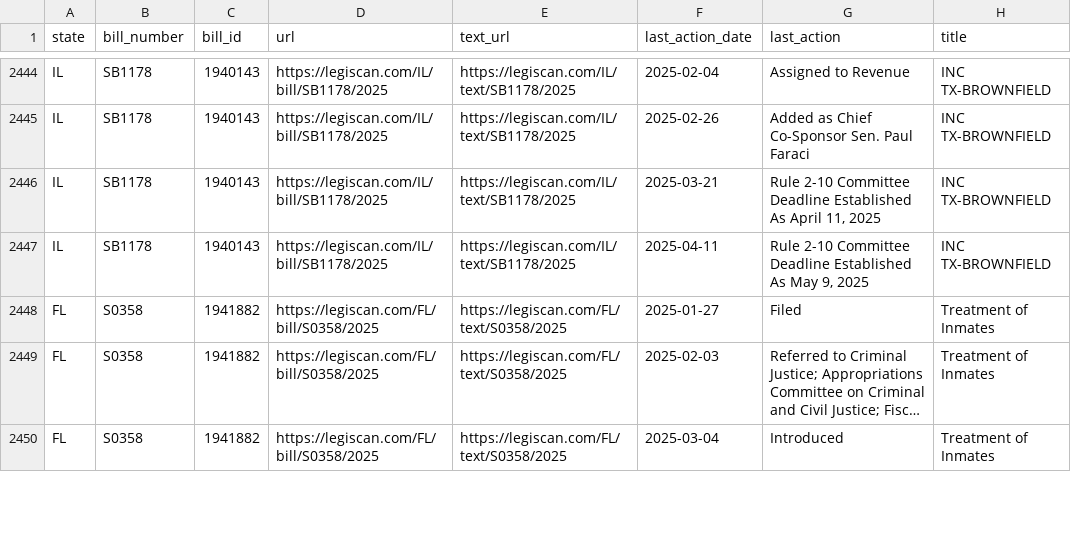
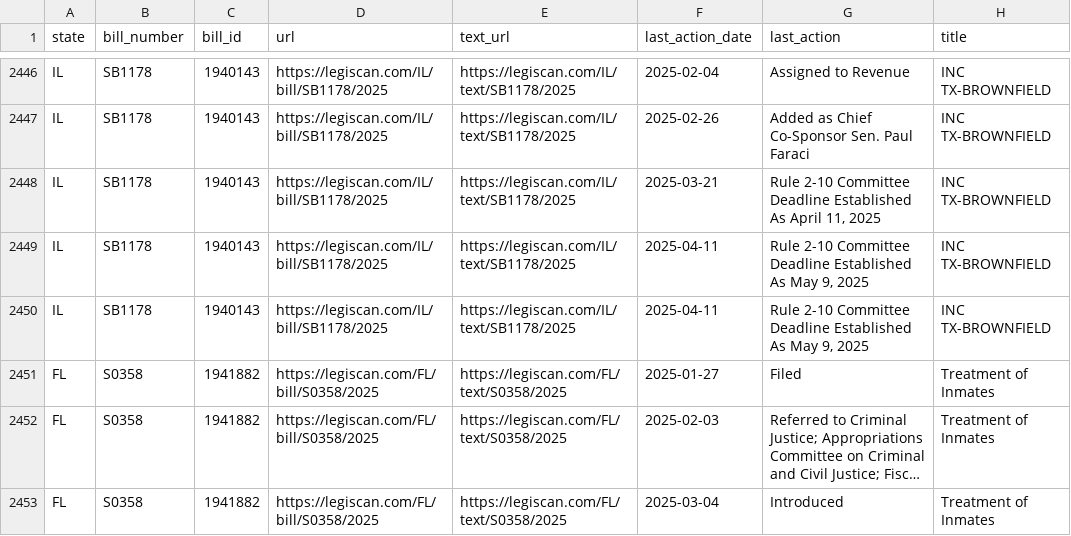
Before and after one commit to edmundmiller/periodic_legislation, a CSV file: sources/legiscan/bills.csv, drawn as a sheet; only a part is shown, gaps mark what is left out; long unchanged cells end in …; the diff covers the shown part only; the diff names each change by its address in the sheet, - before the commit and + after, or states it on an @@ line.

```diff
--- a/sources/legiscan/bills.csv
+++ b/sources/legiscan/bills.csv
+row 2450: IL | SB1178 | 1940143 | https://legiscan.com/IL/bill/SB1178/2025 | https://legiscan.com/IL/text/SB1178/2025 | 2025-04-11 | Rule 2-10 Committee Deadline Established As May 9, 2025 | INC TX-BROWNFIELD
```
Also changed, not shown: 12 added rows and 10 moved rows elsewhere in this file.
